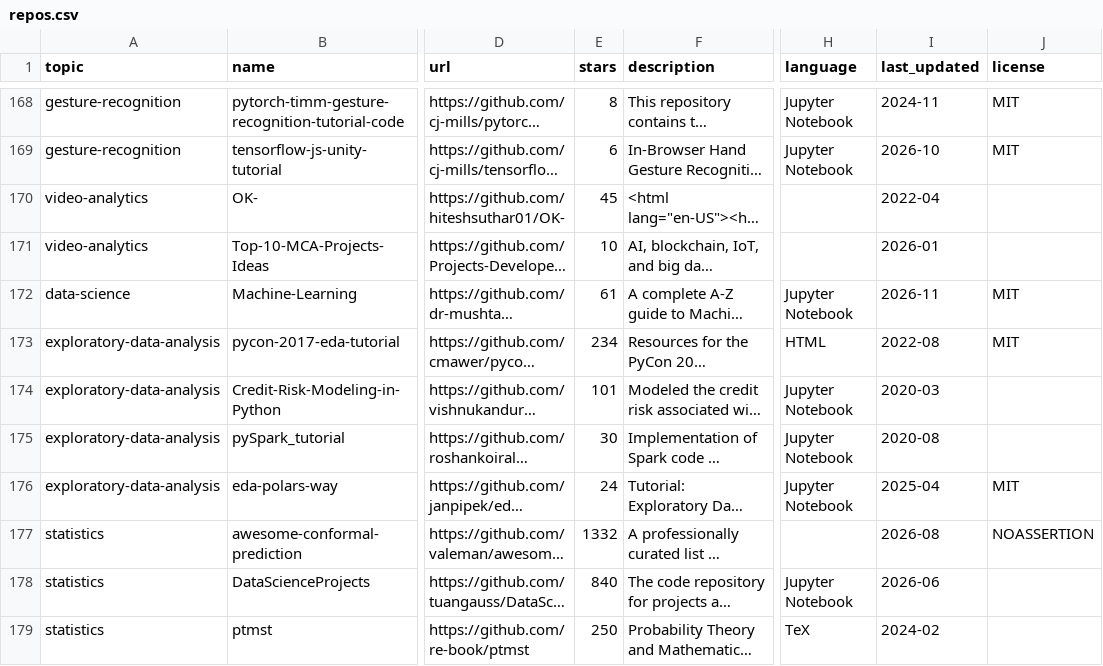
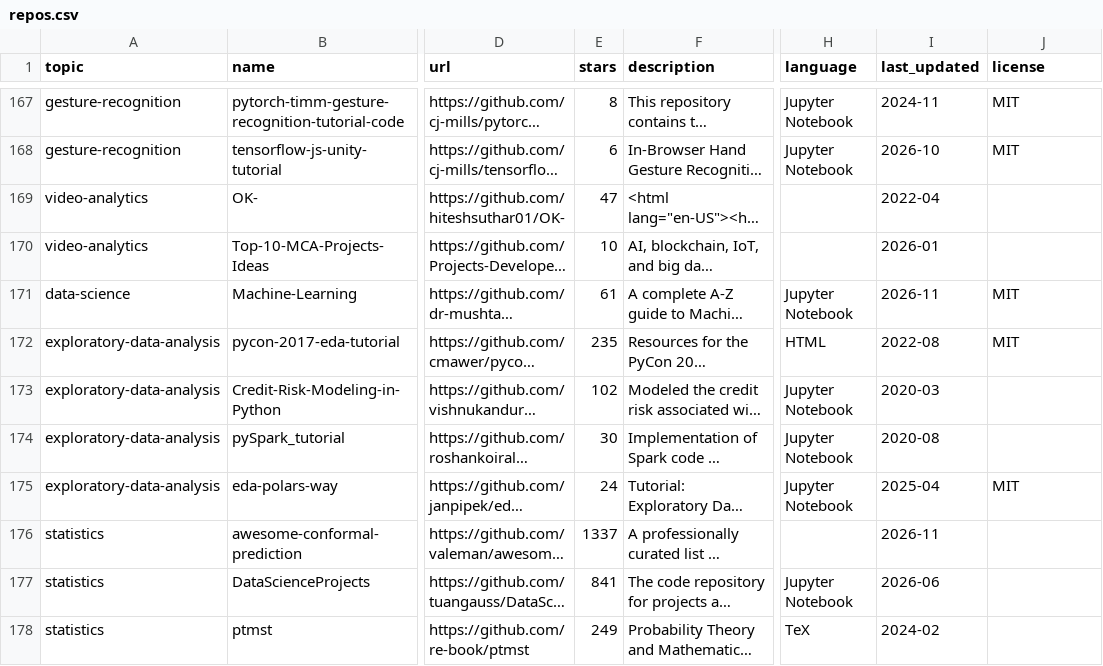
Before and after one commit to fahadabid545/ai-learning-hub, a CSV file: repos.csv, drawn as a sheet; only a part is shown, gaps mark what is left out; long unchanged cells end in …; addresses are those after the commit; the diff covers the shown part only; the diff names each change by its address in the sheet, - before the commit and + after, or states it on an @@ line.

```diff
--- a/repos.csv
+++ b/repos.csv
-E169 (stars): 45
+E169 (stars): 47
-E172 (stars): 234
+E172 (stars): 235
-E173 (stars): 101
+E173 (stars): 102
-E176 (stars): 1332
+E176 (stars): 1337
-I176 (last_updated): 2026-08
+I176 (last_updated): 2026-11
-J176 (license): NOASSERTION
+J176 (license): (empty)
-E177 (stars): 840
+E177 (stars): 841
-E178 (stars): 250
+E178 (stars): 249
```
Also changed, not shown: 2 added rows, 3 removed rows and 71 edited cells elsewhere in this file, 1 other file.
